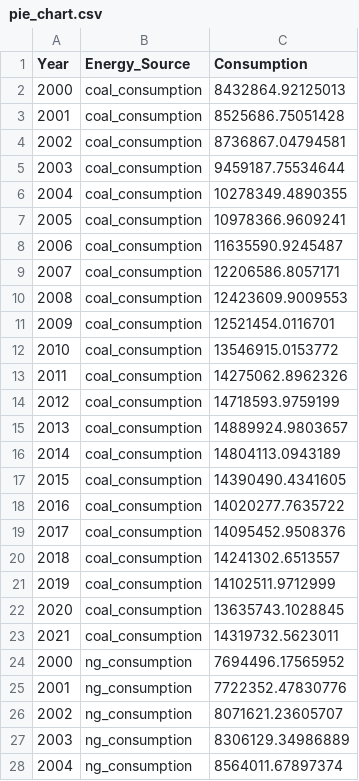
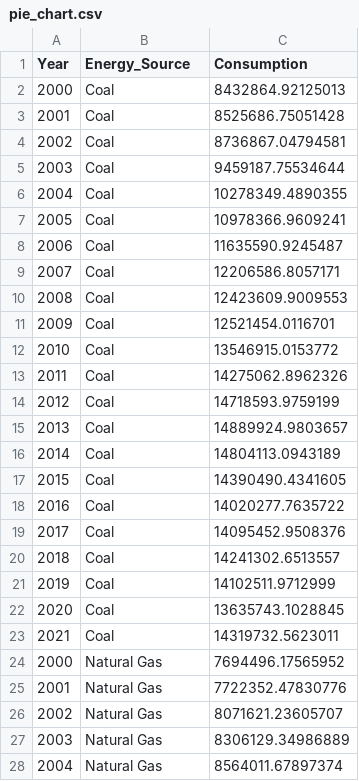
Before and after one commit to julietchow/3179, a CSV file: data/pie_chart.csv, drawn as a sheet; only a part is shown; the diff covers the shown part only.

```diff
--- a/data/pie_chart.csv
+++ b/data/pie_chart.csv
@@ -1,28 +1,28 @@
 Year,Energy_Source,Consumption
-2000,coal_consumption,8432864.92125013
-2001,coal_consumption,8525686.75051428
-2002,coal_consumption,8736867.04794581
-2003,coal_consumption,9459187.75534644
-2004,coal_consumption,10278349.4890355
-2005,coal_consumption,10978366.9609241
-2006,coal_consumption,11635590.9245487
-2007,coal_consumption,12206586.8057171
-2008,coal_consumption,12423609.9009553
-2009,coal_consumption,12521454.0116701
-2010,coal_consumption,13546915.0153772
-2011,coal_consumption,14275062.8962326
-2012,coal_consumption,14718593.9759199
-2013,coal_consumption,14889924.9803657
-2014,coal_consumption,14804113.0943189
-2015,coal_consumption,14390490.4341605
-2016,coal_consumption,14020277.7635722
-2017,coal_consumption,14095452.9508376
-2018,coal_consumption,14241302.6513557
-2019,coal_consumption,14102511.9712999
-2020,coal_consumption,13635743.1028845
-2021,coal_consumption,14319732.5623011
-2000,ng_consumption,7694496.17565952
-2001,ng_consumption,7722352.47830776
-2002,ng_consumption,8071621.23605707
-2003,ng_consumption,8306129.34986889
-2004,ng_consumption,8564011.67897374
+2000,Coal,8432864.92125013
+2001,Coal,8525686.75051428
+2002,Coal,8736867.04794581
+2003,Coal,9459187.75534644
+2004,Coal,10278349.4890355
+2005,Coal,10978366.9609241
+2006,Coal,11635590.9245487
+2007,Coal,12206586.8057171
+2008,Coal,12423609.9009553
+2009,Coal,12521454.0116701
+2010,Coal,13546915.0153772
+2011,Coal,14275062.8962326
+2012,Coal,14718593.9759199
+2013,Coal,14889924.9803657
+2014,Coal,14804113.0943189
+2015,Coal,14390490.4341605
+2016,Coal,14020277.7635722
+2017,Coal,14095452.9508376
+2018,Coal,14241302.6513557
+2019,Coal,14102511.9712999
+2020,Coal,13635743.1028845
+2021,Coal,14319732.5623011
+2000,Natural Gas,7694496.17565952
+2001,Natural Gas,7722352.47830776
+2002,Natural Gas,8071621.23605707
+2003,Natural Gas,8306129.34986889
+2004,Natural Gas,8564011.67897374
```
Also changed, not shown: 61 edited cells elsewhere in this file, 1 other file.
